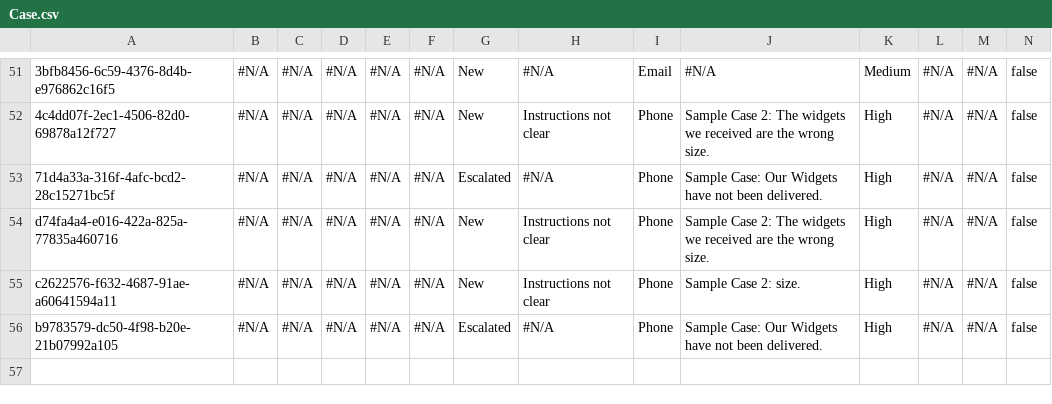
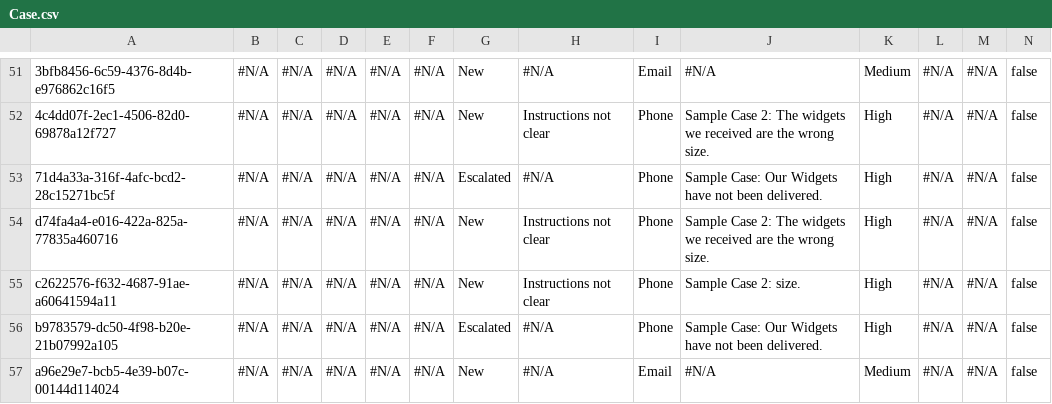
Before and after one commit to Asnafshaikh/TEST-VERIFY, a CSV file: data/Case.csv, drawn as a sheet; only a part is shown, gaps mark what is left out; rows hold the shown columns only; the diff names each change by its address in the sheet, - before the commit and + after, or states it on an @@ line.

Commit message:
cASE CHECK-IN (2)

```diff
--- a/data/Case.csv
+++ b/data/Case.csv
+row 57: a96e29e7-bcb5-4e39-b07c-00144d114024 | #N/A | #N/A | #N/A | #N/A | #N/A | New | #N/A | Email | #N/A | Medium | #N/A | #N/A | false
```
